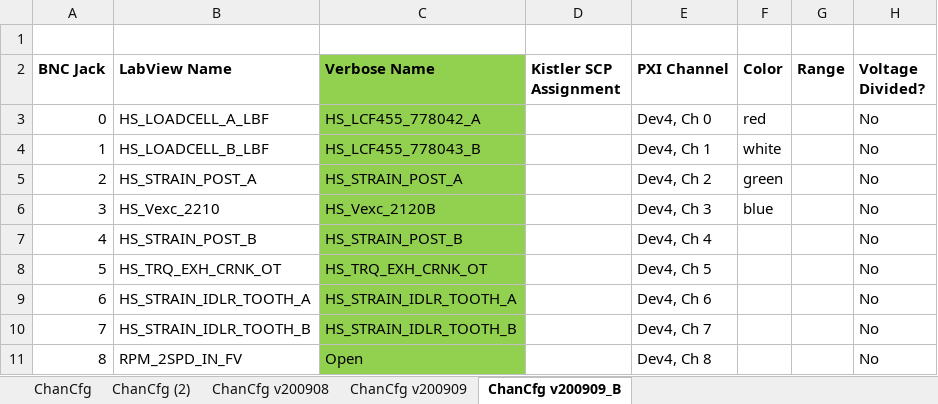
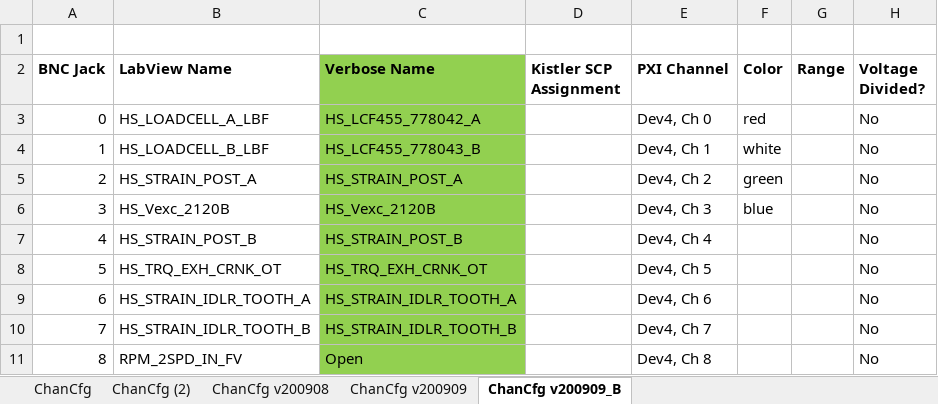
Before and after one commit to ChrisP-SD/HS_CAL, an Excel workbook: LabView Chan Map Strain Gauge.xlsm, sheet ChanCfg v200909_B, drawn as a sheet; only a part is shown; values as stored, in another font and other column widths than the file's, no borders; charts and pictures not drawn; the diff names each change by its address in the sheet, - before the commit and + after, or states it on an @@ line.

```diff
--- a/LabView Chan Map Strain Gauge.xlsm (sheet ChanCfg v200909_B)
+++ b/LabView Chan Map Strain Gauge.xlsm (sheet ChanCfg v200909_B)
-B6 (LabView Name): HS_Vexc_2210
+B6 (LabView Name): HS_Vexc_2120B
```
Also changed, not shown: 1 other file.
